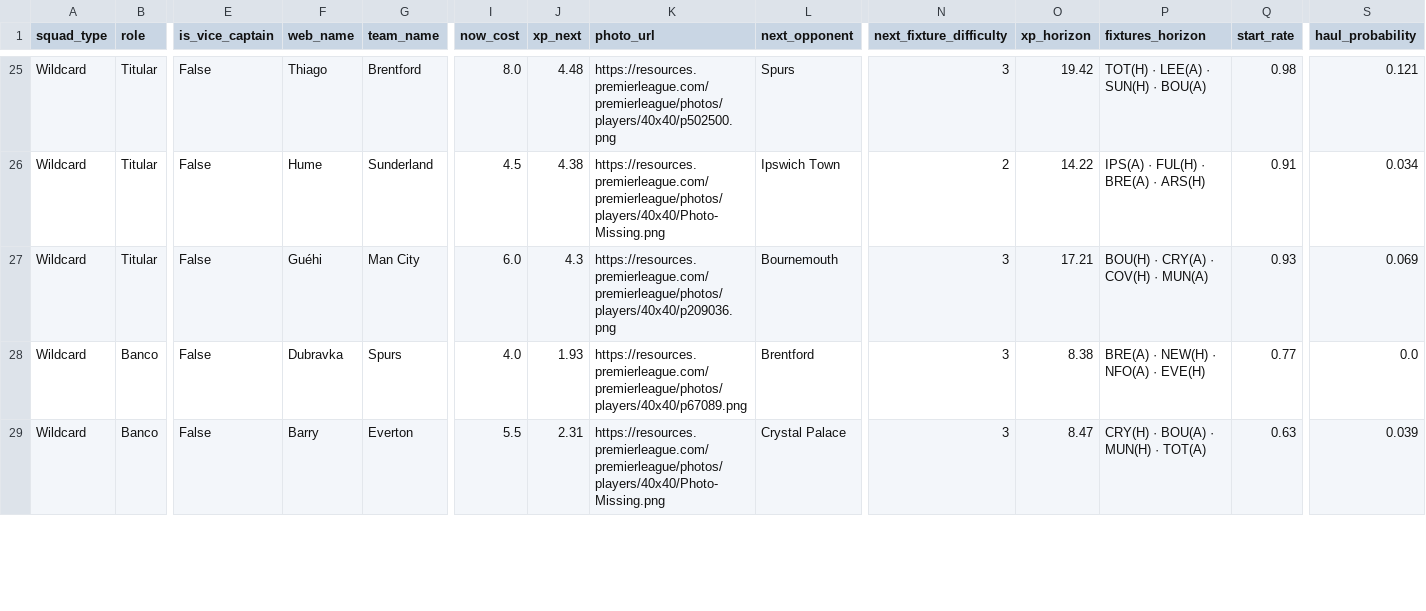
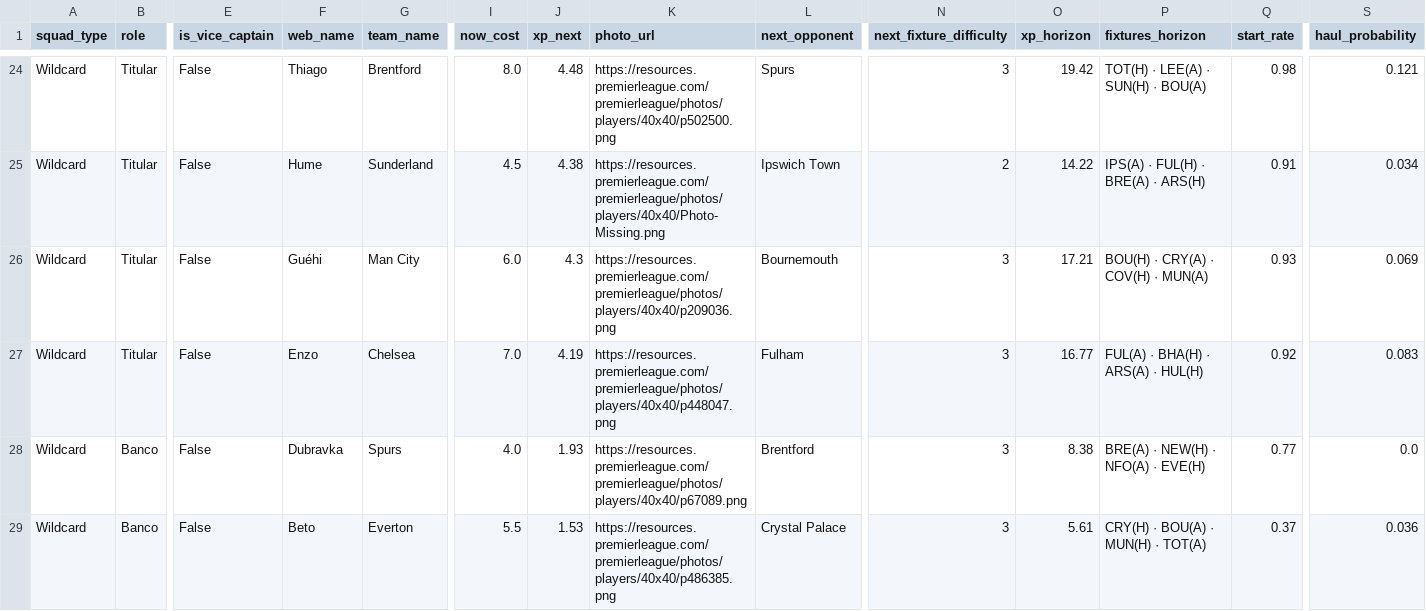
Before and after one commit to vinilop1114/gameweek-lab, a CSV file: data/processed/squad_recommendations.csv, drawn as a sheet; only a part is shown, gaps mark what is left out; rows hold the shown columns only; the diff covers the shown part only; the diff names each change by its address in the sheet, - before the commit and + after, or states it on an @@ line.

```diff
--- a/data/processed/squad_recommendations.csv
+++ b/data/processed/squad_recommendations.csv
+row 27: Wildcard | Titular | False | Enzo | Chelsea | 7.0 | 4.19 | https://resources.premierleague.com/premierleague/photos/players/40x40/p448047.png | Fulham | 3 | 16.77 | FUL(A) · BHA(H) · ARS(A) · HUL(H) | 0.92 | 0.083
-F29 (web_name): Barry
+F29 (web_name): Beto
-J29 (xp_next): 2.31
+J29 (xp_next): 1.53
-K29 (photo_url): https://resources.premierleague.com/premierleague/photos/players/40x40/Photo-Missing.png
+K29 (photo_url): https://resources.premierleague.com/premierleague/photos/players/40x40/p486385.png
-O29 (xp_horizon): 8.47
+O29 (xp_horizon): 5.61
-Q29 (start_rate): 0.63
+Q29 (start_rate): 0.37
-S29 (haul_probability): 0.039
+S29 (haul_probability): 0.036
```
Also changed, not shown: 2 added rows, 3 removed rows and 14 edited cells elsewhere in this file, data/processed/players.csv, data/processed/players_scored.csv, 2 other files.
